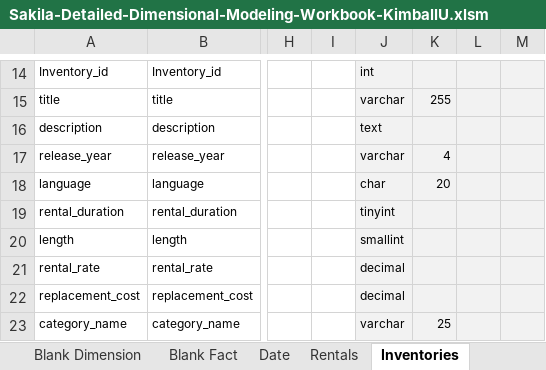
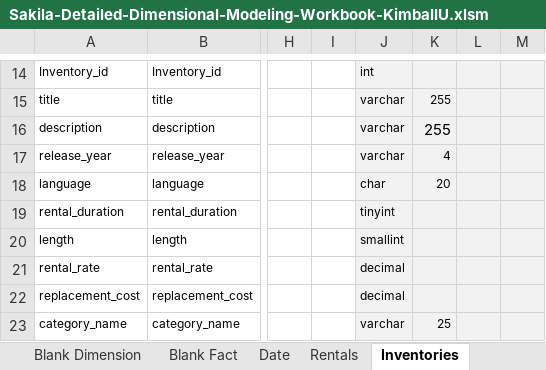
Before and after one commit to Narius2030/Sakila-DataWarehouse-for-Businesses, an Excel workbook: Design/Sakila-Detailed-Dimensional-Modeling-Workbook-KimballU.xlsm, sheet Inventories, drawn as a sheet; only a part is shown, gaps mark what is left out; values as stored, in another font and other column widths than the file's, no borders; charts and pictures not drawn; the diff names each change by its address in the sheet, - before the commit and + after, or states it on an @@ line.

```diff
--- a/Design/Sakila-Detailed-Dimensional-Modeling-Workbook-KimballU.xlsm (sheet Inventories)
+++ b/Design/Sakila-Detailed-Dimensional-Modeling-Workbook-KimballU.xlsm (sheet Inventories)
-J16: text
+J16: varchar
-K16: (empty)
+K16: 255
```
Also changed, not shown: sheet Customer-Segment, other sheet tabs, 5 other files.
